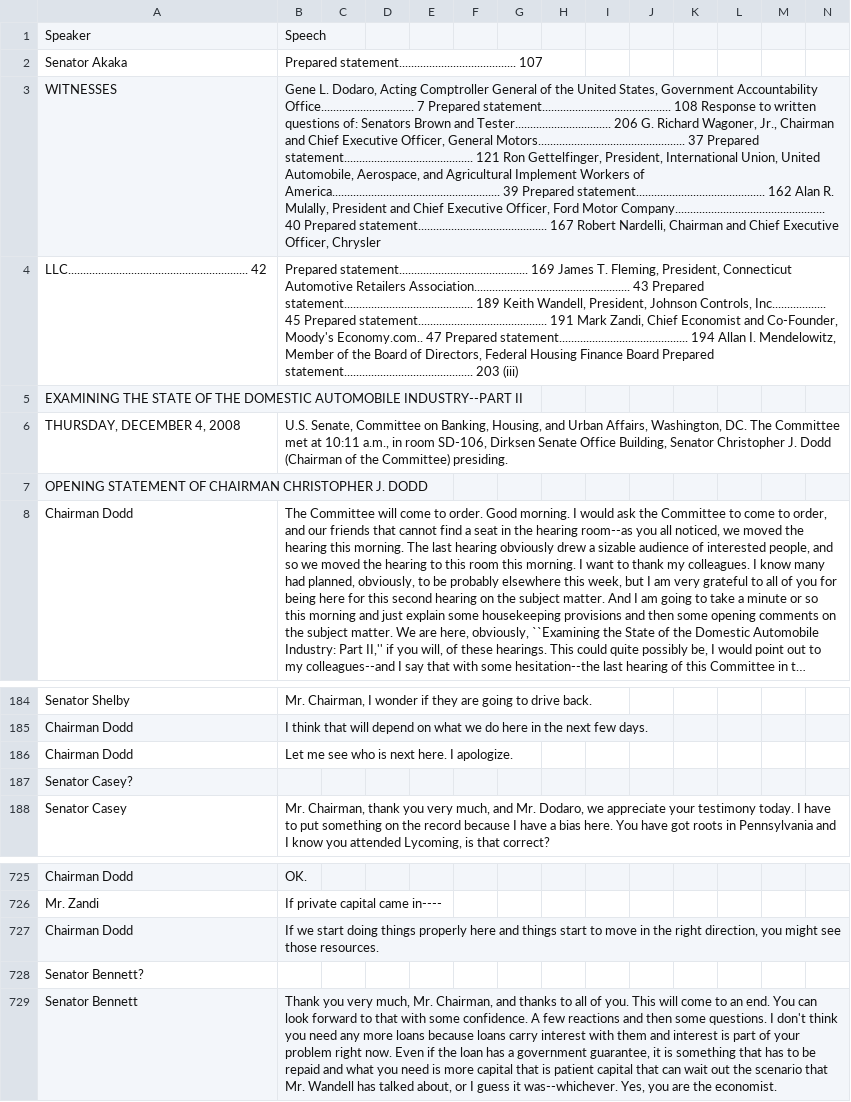
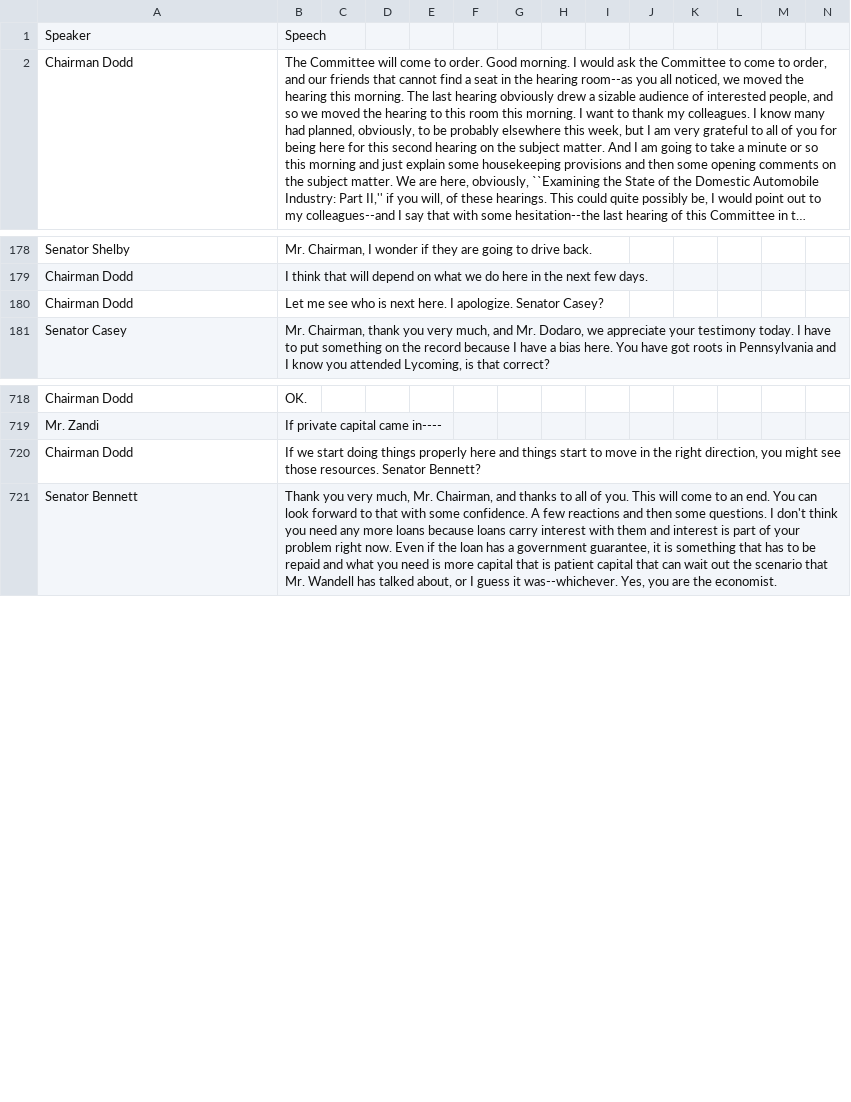
Before and after one commit to ihmc/congressional_hearings, a CSV file: data/CongressionalHearings/TARP/CHRG-110shrg50420/CHRG-110shrg50420.htm.csv, drawn as a sheet; only a part is shown, gaps mark what is left out; long unchanged cells end in …; removed rows and columns are numbered as before the commit, all else as after; rows hold the shown columns only; the diff names each change by its address in the sheet, - before the commit and + after, or states it on an @@ line.

```diff
--- a/data/CongressionalHearings/TARP/CHRG-110shrg50420/CHRG-110shrg50420.htm.csv
+++ b/data/CongressionalHearings/TARP/CHRG-110shrg50420/CHRG-110shrg50420.htm.csv
-row 2: Senator Akaka | Prepared statement....................................... 107
-row 3: WITNESSES | Gene L. Dodaro, Acting Comptroller General of the United States, Government Accountability Office............................... 7 Prepared statement........................................... 108 Response to written questions of: Senators Brown and Tester................................ 206 G. Richard Wagoner, Jr., Chairman and Chief Executive Officer, General Motors................................................. 37 Prepared statement........................................... 121 Ron Gettelfinger, President, International Union, United Automobile, Aerospace, and Agricultural Implement Workers of America........................................................ 39 Prepared statement........................................... 162 Alan R. Mulally, President and Chief Executive Officer, Ford Motor Company.................................................. 40 Prepared statement........................................... 167 Robert Nardelli, Chairman and Chief Executive Officer, Chrysler
-row 4: LLC............................................................ 42 | Prepared statement........................................... 169 James T. Fleming, President, Connecticut Automotive Retailers Association.................................................... 43 Prepared statement........................................... 189 Keith Wandell, President, Johnson Controls, Inc.................. 45 Prepared statement........................................... 191 Mark Zandi, Chief Economist and Co-Founder, Moody's Economy.com.. 47 Prepared statement........................................... 194 Allan I. Mendelowitz, Member of the Board of Directors, Federal Housing Finance Board Prepared statement........................................... 203 (iii)
-row 5: EXAMINING THE STATE OF THE DOMESTIC AUTOMOBILE INDUSTRY--PART II
-row 6: THURSDAY, DECEMBER 4, 2008 | U.S. Senate, Committee on Banking, Housing, and Urban Affairs, Washington, DC. The Committee met at 10:11 a.m., in room SD-106, Dirksen Senate Office Building, Senator Christopher J. Dodd (Chairman of the Committee) presiding.
-row 7: OPENING STATEMENT OF CHAIRMAN CHRISTOPHER J. DODD
-B180: …I apologize.
+B180: …I apologize. Senator Casey?
-row 187: Senator Casey?
-B720: …those resources.
+B720: …those resources. Senator Bennett?
-row 728: Senator Bennett?
```
Also changed, not shown: data/CongressionalHearings/Dodd-Frank/CHRG-111shrg50564/CHRG-111shrg50564.htm.csv, data/CongressionalHearings/Dodd-Frank/CHRG-111shrg52619/CHRG-111shrg52619.htm.csv, 20 other files.
